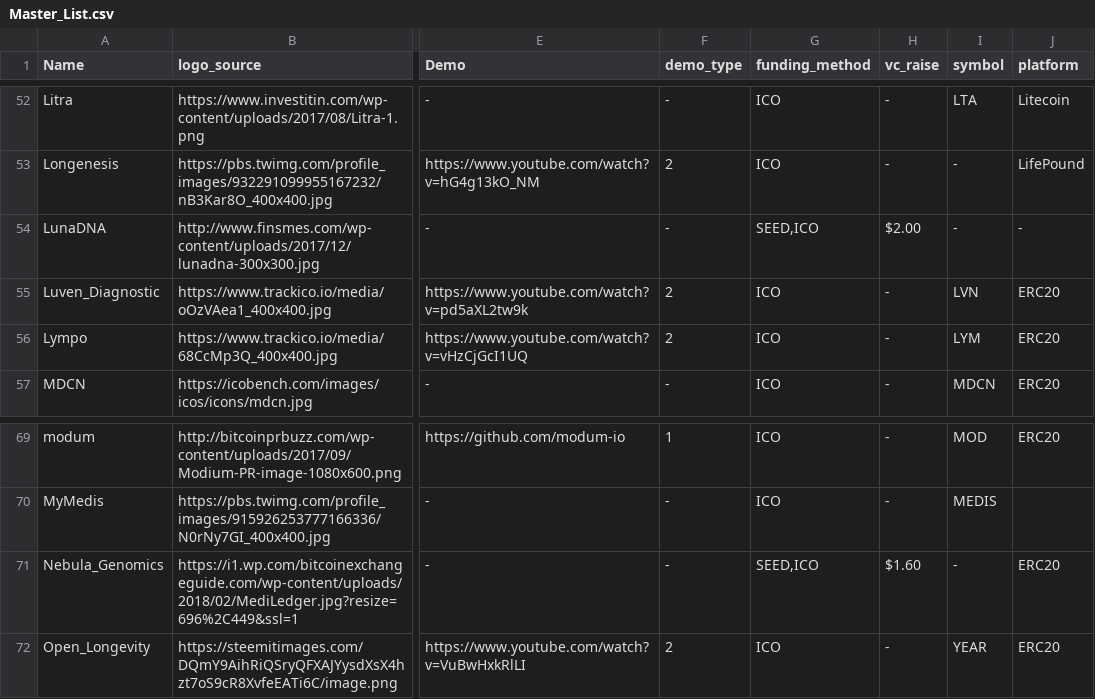
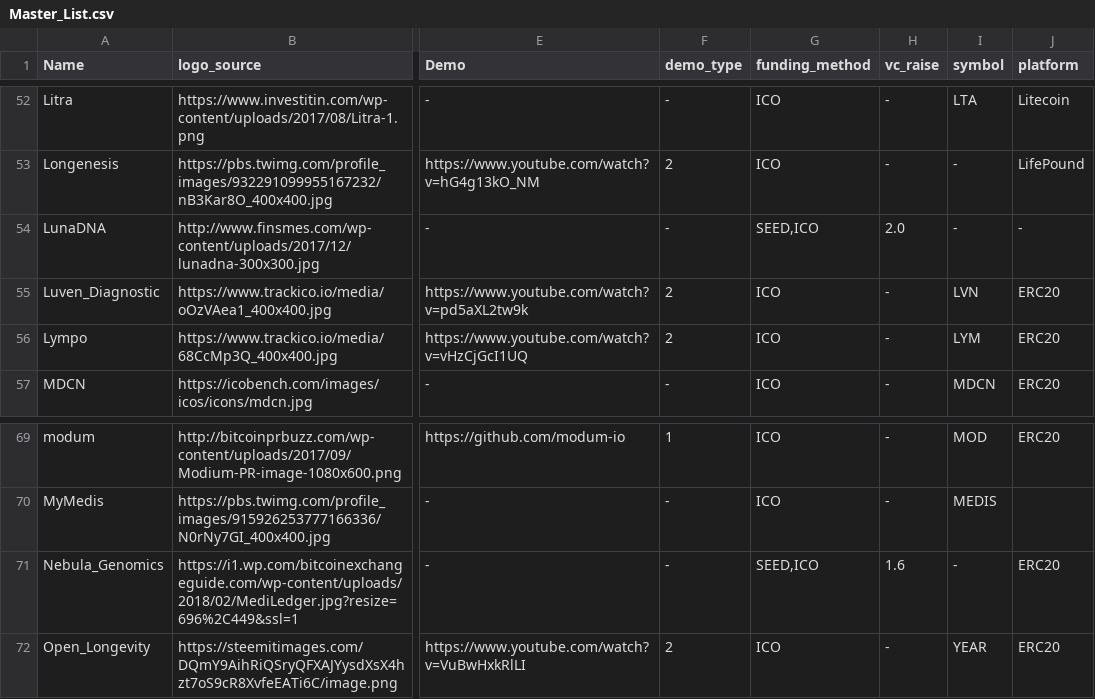
Before and after one commit to Devsniper1106/Biomedical, a CSV file: Master_List.csv, drawn as a sheet; only a part is shown, gaps mark what is left out; the diff covers the shown part only; the diff names each change by its address in the sheet, - before the commit and + after, or states it on an @@ line.

```diff
--- a/Master_List.csv
+++ b/Master_List.csv
-H54 (vc_raise): $2.00
+H54 (vc_raise): 2.0
-H71 (vc_raise): $1.60
+H71 (vc_raise): 1.6
```
Also changed, not shown: 12 edited cells elsewhere in this file.
